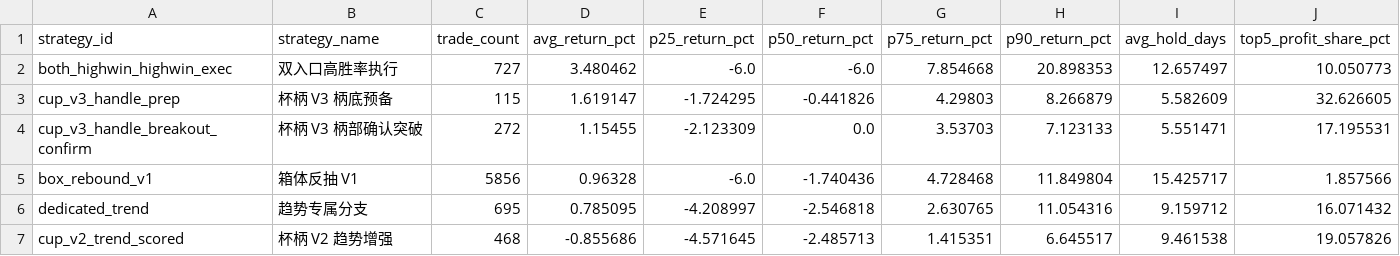
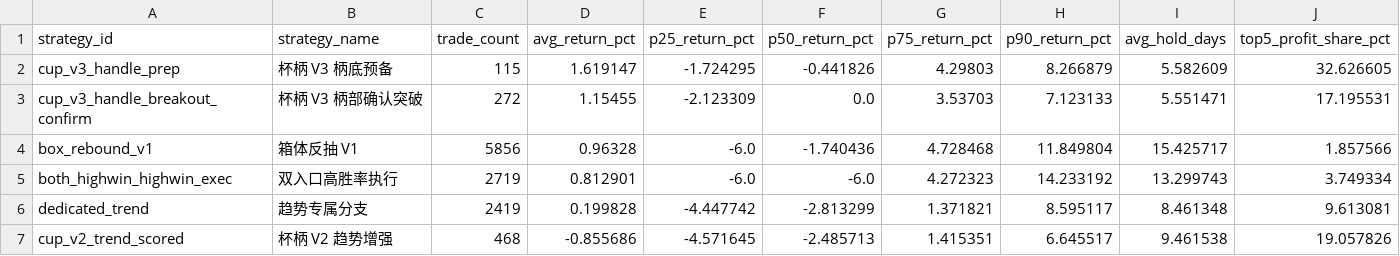
Before and after one commit to mengda0231/quant-strategy-lens, a CSV file: data/research/phase1/trade_distribution.csv, drawn as a sheet.

```diff
--- a/data/research/phase1/trade_distribution.csv
+++ b/data/research/phase1/trade_distribution.csv
@@ -1,3 +1,2 @@
 strategy_id,strategy_name,trade_count,avg_return_pct,p25_return_pct,p50_return_pct,p75_return_pct,p90_return_pct,avg_hold_days,top5_profit_share_pct
-both_highwin_highwin_exec,双入口高胜率执行,727,3.480462,-6.0,-6.0,7.854668,20.898353,12.657497,10.050773
 cup_v3_handle_prep,杯柄 V3 柄底预备,115,1.619147,-1.724295,-0.441826,4.29803,8.266879,5.582609,32.626605
@@ -5,3 +4,4 @@ cup_v3_handle_breakout_confirm,杯柄 V3 柄部确认突破,272,1.15455,-2.12330
 box_rebound_v1,箱体反抽 V1,5856,0.96328,-6.0,-1.740436,4.728468,11.849804,15.425717,1.857566
-dedicated_trend,趋势专属分支,695,0.785095,-4.208997,-2.546818,2.630765,11.054316,9.159712,16.071432
+both_highwin_highwin_exec,双入口高胜率执行,2719,0.812901,-6.0,-6.0,4.272323,14.233192,13.299743,3.749334
+dedicated_trend,趋势专属分支,2419,0.199828,-4.447742,-2.813299,1.371821,8.595117,8.461348,9.613081
 cup_v2_trend_scored,杯柄 V2 趋势增强,468,-0.855686,-4.571645,-2.485713,1.415351,6.645517,9.461538,19.057826
```
Also changed, not shown: data/research/phase1/metrics_comparison.csv, data/research/phase1/representative_samples.csv, 26 other files.
